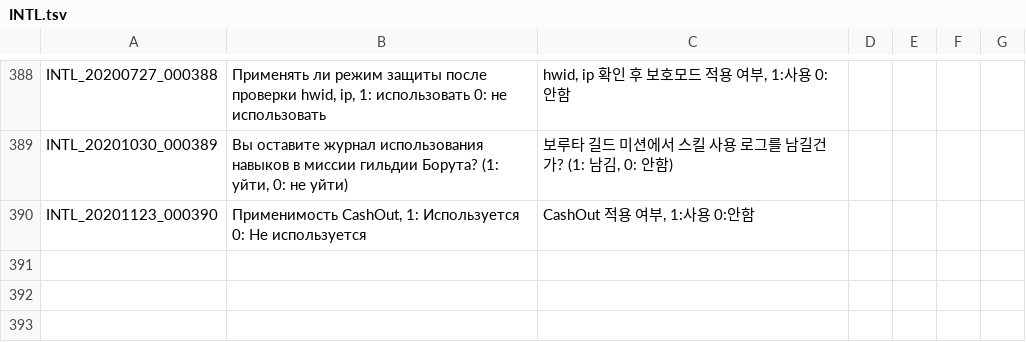
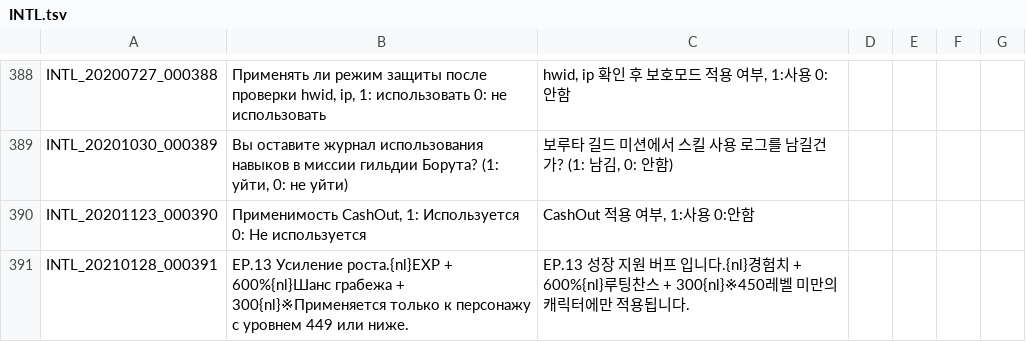
Before and after one commit to Buhster/TOS_Russian_Buhs, a TSV file: INTL.tsv, drawn as a sheet; only a part is shown, gaps mark what is left out; the diff names each change by its address in the sheet, - before the commit and + after, or states it on an @@ line.

```diff
--- a/INTL.tsv
+++ b/INTL.tsv
+row 391: INTL_20210128_000391 | EP.13 Усиление роста.{nl}EXP + 600%{nl}Шанс грабежа + 300{nl}※Применяется только к персонажу с уровнем 449 или ниже. | EP.13 성장 지원 버프 입니다.{nl}경험치 + 600%{nl}루팅찬스 + 300{nl}※450레벨 미만의 캐릭터에만 적용됩니다.
```
Also changed, not shown: 4 other files.
